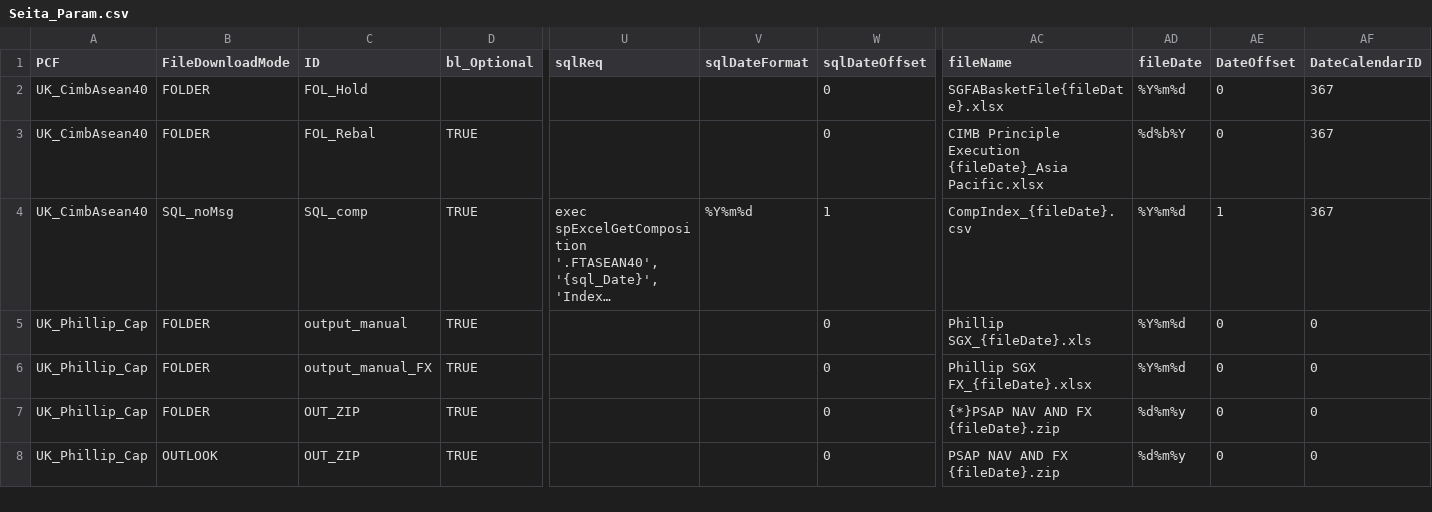
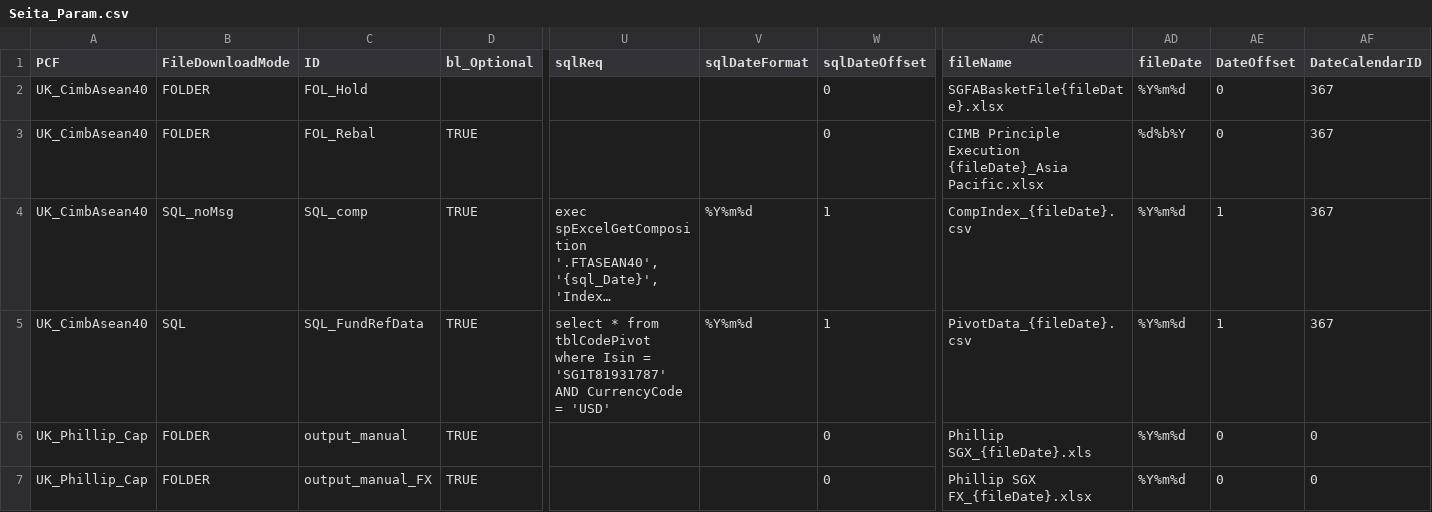
Before and after one commit to LaurentTupin/1_LearningPython, a CSV file: 1_CompanySave/IHSMarkit/Py_Package/Seita/Seita_Param.csv, drawn as a sheet; only a part is shown, gaps mark what is left out; the shorter side is filled out with more unchanged rows; long unchanged cells end in …; rows hold the shown columns only; the diff names each change by its address in the sheet, - before the commit and + after, or states it on an @@ line.

Commit message:
ASEAN UK PCF

```diff
--- a/1_CompanySave/IHSMarkit/Py_Package/Seita/Seita_Param.csv
+++ b/1_CompanySave/IHSMarkit/Py_Package/Seita/Seita_Param.csv
+row 5: UK_CimbAsean40 | SQL | SQL_FundRefData | TRUE | select * from tblCodePivot where Isin = 'SG1T81931787' AND CurrencyCode = 'USD' | %Y%m%d | 1 | PivotData_{fileDate}.csv | %Y%m%d | 1 | 367
```
Also changed, not shown: 4 other files.
